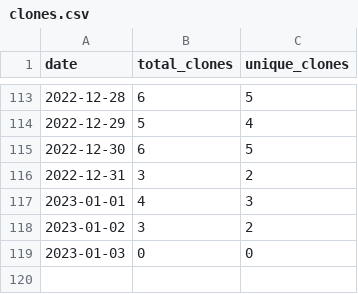
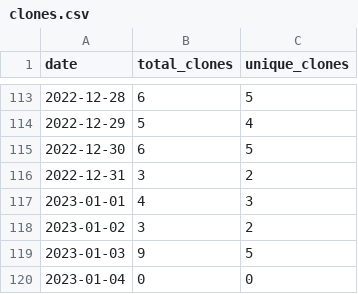
Before and after one commit to MatthewBentz/Comp3220, a CSV file: .traffic/clones.csv, drawn as a sheet; only a part is shown, gaps mark what is left out.

Commit message:
Updating repository traffic graph

```diff
--- a/.traffic/clones.csv
+++ b/.traffic/clones.csv
@@ -118,2 +118,3 @@ date,total_clones,unique_clones
 2023-01-02,3,2
-2023-01-03,0,0
+2023-01-03,9,5
+2023-01-04,0,0
```
Also changed, not shown: .traffic/views.csv, 3 other files.
